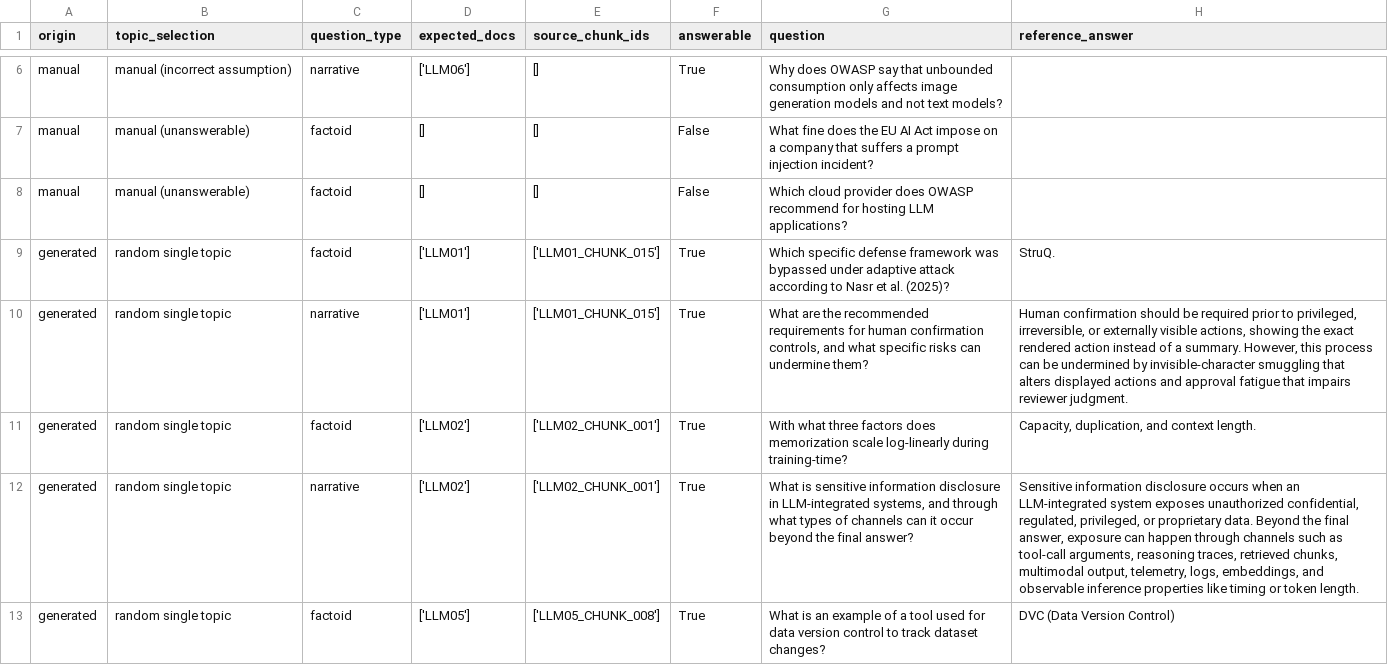
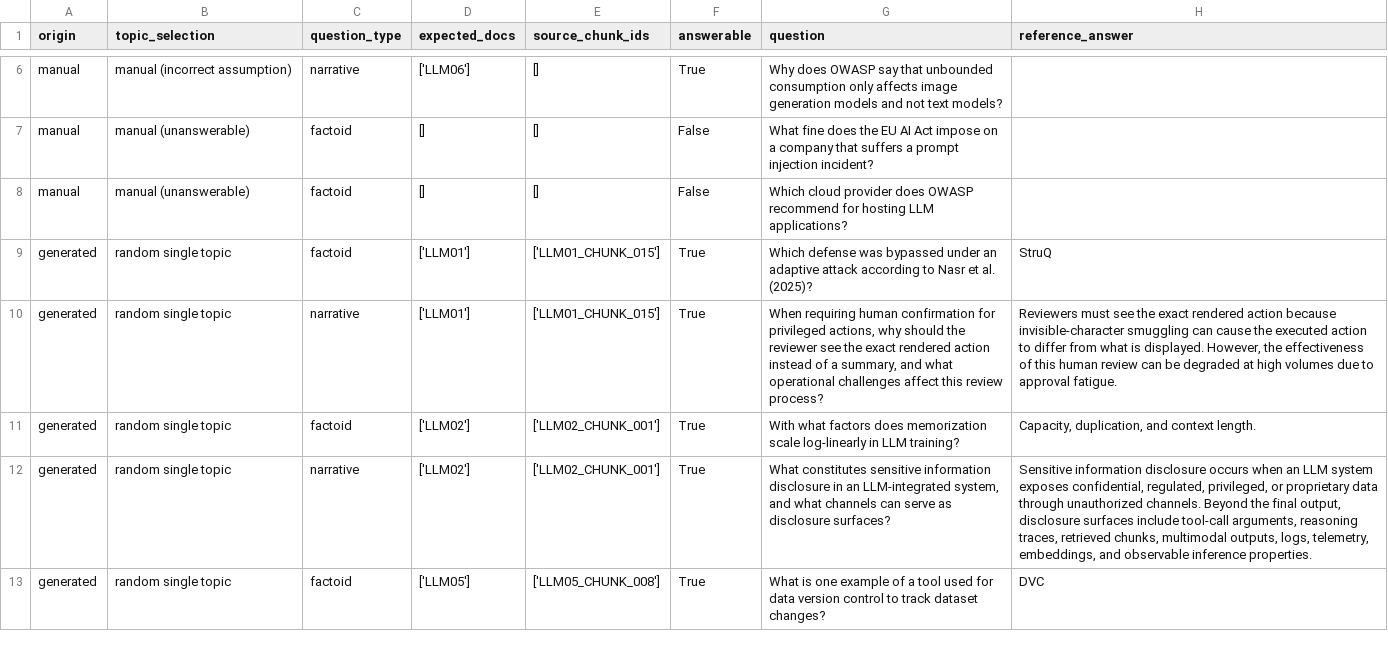
Before and after one commit to Shreya9297/Agentic-Research-and-Knowledge-Investigation-System, a CSV file: results/increment1_question_sets.csv, drawn as a sheet; only a part is shown, gaps mark what is left out; the diff covers the shown part only; the diff names each change by its address in the sheet, - before the commit and + after, or states it on an @@ line.

```diff
--- a/results/increment1_question_sets.csv
+++ b/results/increment1_question_sets.csv
-G9 (question): Which specific defense framework was bypassed under adaptive attack…
+G9 (question): Which defense was bypassed under an adaptive attack…
-H9 (reference_answer): StruQ.
+H9 (reference_answer): StruQ
-G10 (question): What are the recommended requirements for human confirmation controls, and what specific risks can undermine them?
+G10 (question): When requiring human confirmation for privileged actions, why should the reviewer see the exact rendered action instead of a summary, and what operational challenges affect this review process?
-H10 (reference_answer): Human confirmation should be required prior to privileged, irreversible, or externally visible actions, showing the exact rendered action instead of a summary. However, this process can be undermined by invisible-character smuggling that alters displayed actions and approval fatigue that impairs reviewer judgment.
+H10 (reference_answer): Reviewers must see the exact rendered action because invisible-character smuggling can cause the executed action to differ from what is displayed. However, the effectiveness of this human review can be degraded at high volumes due to approval fatigue.
-G11 (question): With what three factors does memorization scale log-linearly during training-time?
+G11 (question): With what factors does memorization scale log-linearly in LLM training?
-G12 (question): What is sensitive information disclosure in LLM-integrated systems, and through what types of channels can it occur beyond the final answer?
+G12 (question): What constitutes sensitive information disclosure in an LLM-integrated system, and what channels can serve as disclosure surfaces?
-H12 (reference_answer): …when an LLM-integrated system exposes unauthorized confidential, regulated, privileged, or proprietary data. Beyond the final answer, exposure can happen through channels such as tool-call arguments, reasoning traces, retrieved chunks, multimodal output, telemetry, logs, embeddings, and observable inference properties like timing or token length.
+H12 (reference_answer): …when an LLM system exposes confidential, regulated, privileged, or proprietary data through unauthorized channels. Beyond the final output, disclosure surfaces include tool-call arguments, reasoning traces, retrieved chunks, multimodal outputs, logs, telemetry, embeddings, and observable inference properties.
-G13 (question): What is an example of…
+G13 (question): What is one example of…
-H13 (reference_answer): DVC (Data Version Control)
+H13 (reference_answer): DVC
```
Also changed, not shown: 8 edited cells elsewhere in this file, results/increment1_evaluation.csv, results/increment1_generator_comparison.csv, 4 other files.
